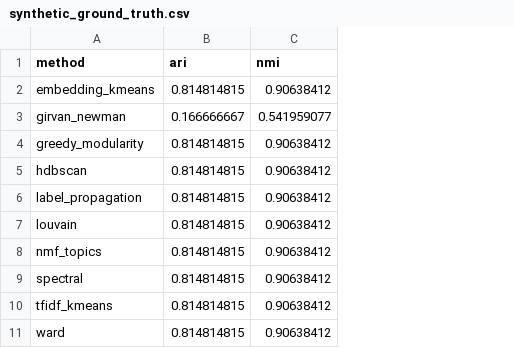
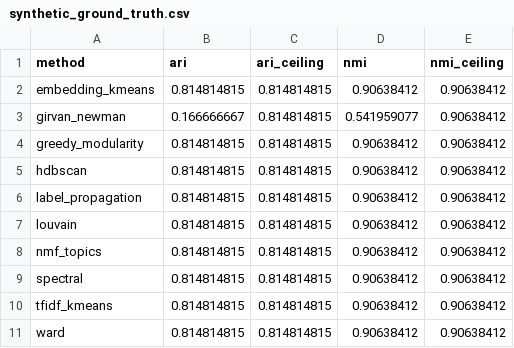
Before and after one commit to Maximus42-byte/LinkedIn-Graph-Intelligence, a CSV file: output/tables/synthetic_ground_truth.csv, drawn as a sheet; the diff names each change by its address in the sheet, - before the commit and + after, or states it on an @@ line.

Commit message:
Fix report accuracy: ceiling, stability measures, single reference month

```diff
--- a/output/tables/synthetic_ground_truth.csv
+++ b/output/tables/synthetic_ground_truth.csv
+column C (ari_ceiling), rows 2-11: all 0.814814815
+column E (nmi_ceiling), rows 2-11: all 0.90638412
```
Also changed, not shown: output/tables/activity_people.csv, output/tables/all_centrality_correlations.csv, 34 other files.
